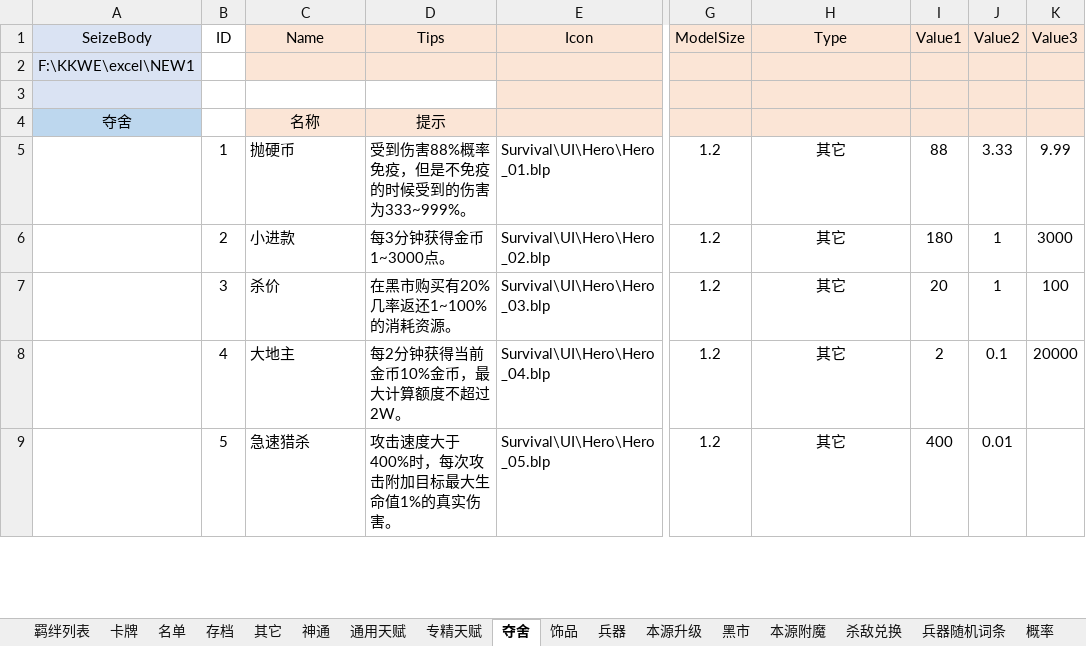
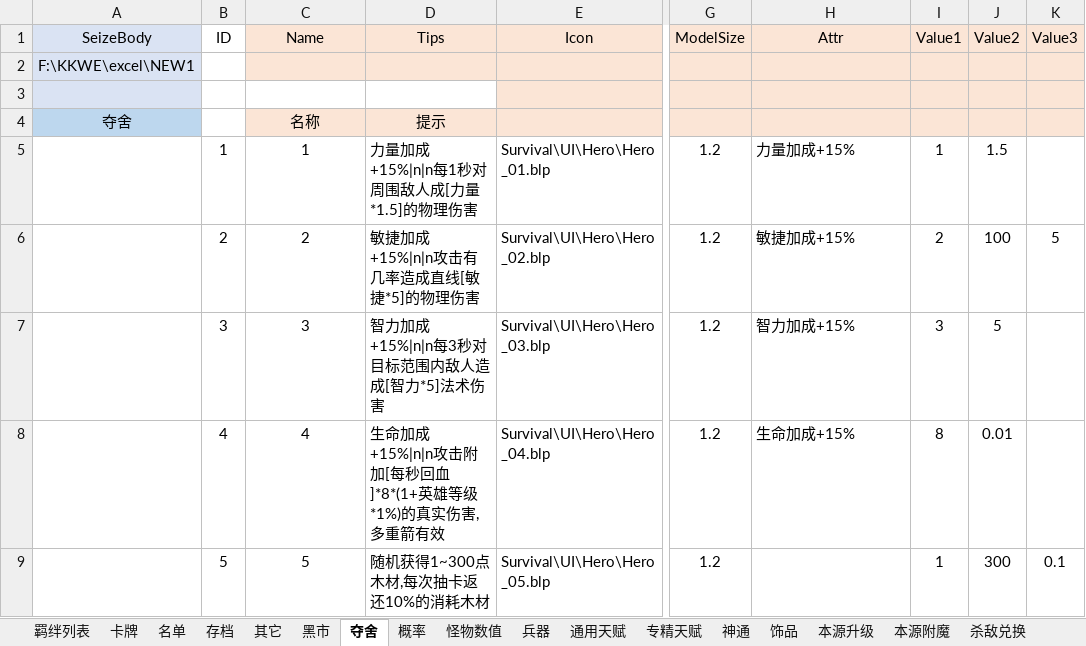
Before and after one commit to but21/War3-P1, an Excel workbook: 幸存者new.xlsm, sheet 夺舍, drawn as a sheet; only a part is shown, gaps mark what is left out; values as stored, in another font and other column widths than the file's, no borders; the diff covers the shown part only; the diff names each change by its address in the sheet, - before the commit and + after, or states it on an @@ line.

```diff
--- a/幸存者new.xlsm (sheet 夺舍)
+++ b/幸存者new.xlsm (sheet 夺舍)
@@ sheet tab order changed: 羁绊列表 | 卡牌 | 名单 | 存档 | 其它 | 黑市 | 夺舍 | 概率 | 怪物数值 | 兵器 | 通用天赋 | 专精天赋 | 神通 | 饰品 | 本源升级 | 本源附魔 | 杀敌兑换 @@
-H1: Type
+H1: Attr
-C5 (Name): 抛硬币
+C5 (Name): 1
-C5:C9 alignment: left
+C5:C9 alignment: center
-D5 (Tips): 受到伤害88%概率免疫，但是不免疫的时候受到的伤害为333~999%。
+D5 (Tips): 力量加成+15%|n|n每1秒对周围敌人成[力量*1.5]的物理伤害
-H5 (Attr): 其它
+H5 (Attr): 力量加成+15%
-H5:H8 alignment: center
+H5:H8 alignment: left
-I5 (Value1): 88
+I5 (Value1): 1
-J5 (Value2): 3.33
+J5 (Value2): 1.5
-K5 (Value3): 9.99
+K5 (Value3): (empty)
-C6 (Name): 小进款
+C6 (Name): 2
-D6 (Tips): 每3分钟获得金币1~3000点。
+D6 (Tips): 敏捷加成+15%|n|n攻击有几率造成直线[敏捷*5]的物理伤害
-H6 (Attr): 其它
+H6 (Attr): 敏捷加成+15%
-I6 (Value1): 180
+I6 (Value1): 2
-J6 (Value2): 1
+J6 (Value2): 100
-K6 (Value3): 3000
+K6 (Value3): 5
-C7 (Name): 杀价
+C7 (Name): 3
-D7 (Tips): 在黑市购买有20%几率返还1~100%的消耗资源。
+D7 (Tips): 智力加成+15%|n|n每3秒对目标范围内敌人造成[智力*5]法术伤害
-H7 (Attr): 其它
+H7 (Attr): 智力加成+15%
-I7 (Value1): 20
+I7 (Value1): 3
-J7 (Value2): 1
+J7 (Value2): 5
-K7 (Value3): 100
+K7 (Value3): (empty)
-C8 (Name): 大地主
+C8 (Name): 4
-D8 (Tips): 每2分钟获得当前金币10%金币，最大计算额度不超过2W。
+D8 (Tips): 生命加成+15%|n|n攻击附加[每秒回血]*8*(1+英雄等级*1%)的真实伤害,多重箭有效
-H8 (Attr): 其它
+H8 (Attr): 生命加成+15%
-I8 (Value1): 2
+I8 (Value1): 8
-J8 (Value2): 0.1
+J8 (Value2): 0.01
-K8 (Value3): 20000
+K8 (Value3): (empty)
-C9 (Name): 急速猎杀
+C9 (Name): 5
-D9 (Tips): 攻击速度大于400%时，每次攻击附加目标最大生命值1%的真实伤害。
+D9 (Tips): 随机获得1~300点木材,每次抽卡返还10%的消耗木材
-H9 (Attr): 其它
+H9 (Attr): (empty)
-I9 (Value1): 400
+I9 (Value1): 1
-J9 (Value2): 0.01
+J9 (Value2): 300
-K9 (Value3): (empty)
+K9 (Value3): 0.1
```
Also changed, not shown: 1 added row, 50 edited cells and cell formats elsewhere in this sheet, sheet 怪物数值, sheet 概率, sheet 其它, sheet 存档, sheet 黑市, other sheet tabs, 38 other files.
